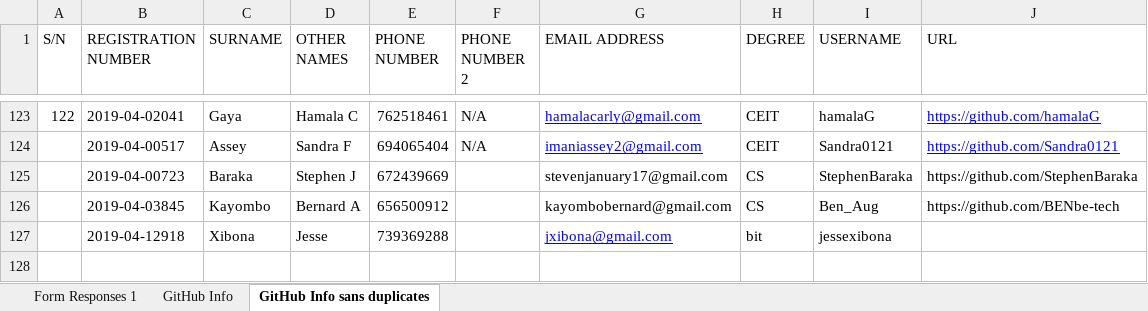
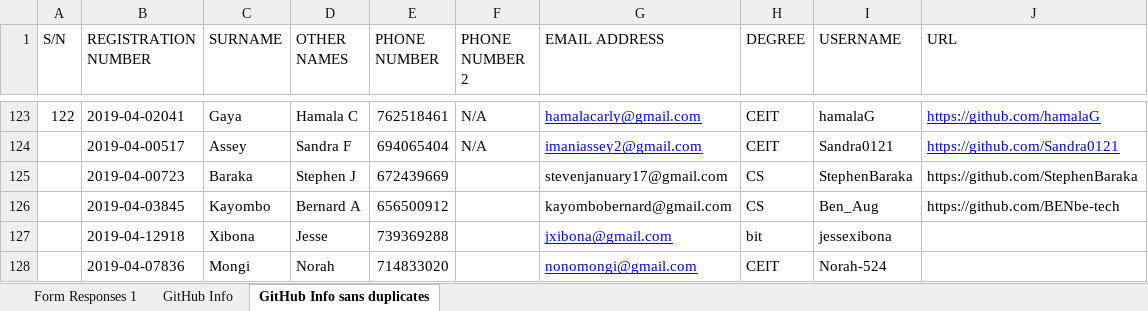
Before and after one commit to jlungo/staffcard, an Excel workbook: CS335/GitHub Info sans duplicates.xlsx, sheet GitHub Info sans duplicates, drawn as a sheet; only a part is shown, gaps mark what is left out; values as stored, in another font and other column widths than the file's, no borders; the diff names each change by its address in the sheet, - before the commit and + after, or states it on an @@ line.

Commit message:
Added user

```diff
--- a/CS335/GitHub Info sans duplicates.xlsx (sheet GitHub Info sans duplicates)
+++ b/CS335/GitHub Info sans duplicates.xlsx (sheet GitHub Info sans duplicates)
+row 128:  | 2019-04-07836 | Mongi | Norah | 714833020 |  | nonomongi@gmail.com | CEIT | Norah-524
```
